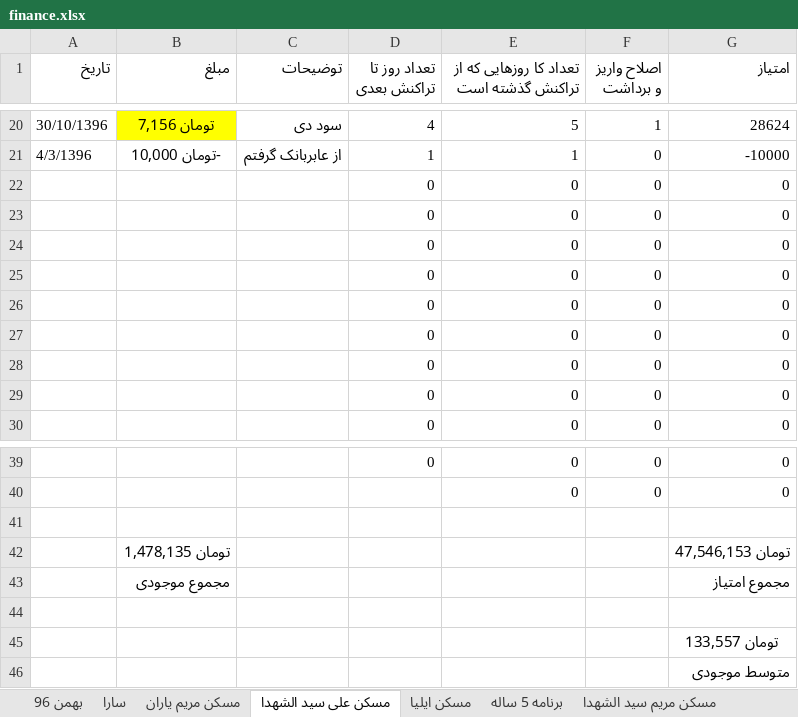
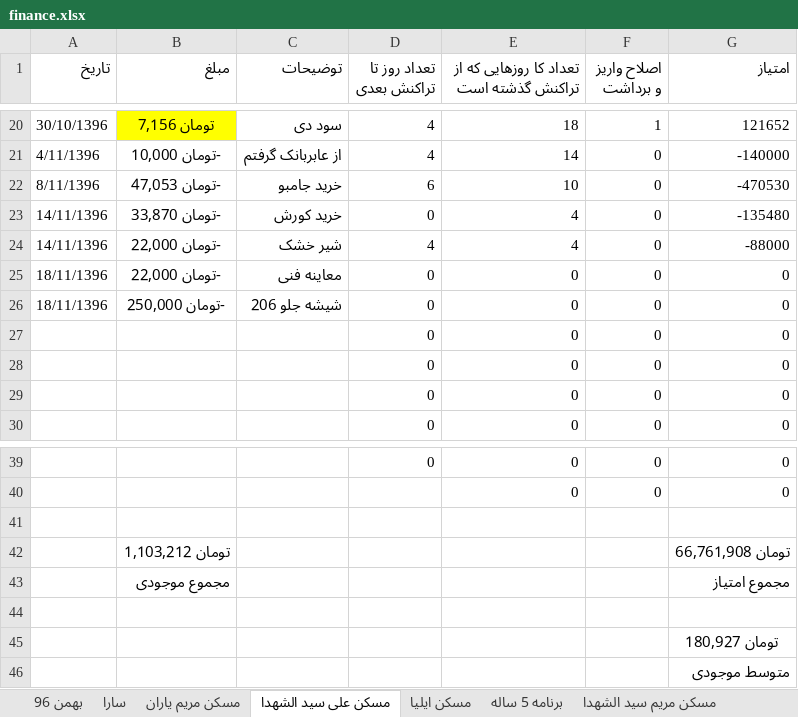
Before and after one commit to ali61n60/AudioDemo, an Excel workbook: AudioDemo/finance/finance.xlsx, sheet مسکن علی سید الشهدا, drawn as a sheet; only a part is shown, gaps mark what is left out; values as stored, in another font and other column widths than the file's, no borders; removed rows and columns are numbered as before the commit, all else as after; the diff covers the shown part only; the diff names each change by its address in the sheet, - before the commit and + after, or states it on an @@ line.

Commit message:
18/11/96

```diff
--- a/AudioDemo/finance/finance.xlsx (sheet مسکن علی سید الشهدا)
+++ b/AudioDemo/finance/finance.xlsx (sheet مسکن علی سید الشهدا)
-E20: 5
+E20: 18
-G20 (امتیاز): 28624
+G20 (امتیاز): 121652
-row 21: 4/3/1396 | -تومان 10,000 | از عابربانک گرفتم | 1 | 1 | 0 | -10000
-row 22:  |  |  | 0 | 0 | 0 | 0
-row 23:  |  |  | 0 | 0 | 0 | 0
-row 24:  |  |  | 0 | 0 | 0 | 0
+row 21: 4/11/1396 | -تومان 10,000 | از عابربانک گرفتم | 4 | 14 | 0 | -140000
+row 22: 8/11/1396 | -تومان 47,053 | خرید جامبو | 6 | 10 | 0 | -470530
+row 23: 14/11/1396 | -تومان 33,870 | خرید کورش | 0 | 4 | 0 | -135480
+row 24: 14/11/1396 | -تومان 22,000 | شیر خشک | 4 | 4 | 0 | -88000
-A25:A26 (تاریخ): (empty)
+A25:A26 (تاریخ): 18/11/1396
-B25 (مبلغ): (empty)
+B25 (مبلغ): -تومان 22,000
-C25 (توضیحات): (empty)
+C25 (توضیحات): معاینه فنی
-B26 (مبلغ): (empty)
+B26 (مبلغ): -تومان 250,000
-C26 (توضیحات): (empty)
+C26 (توضیحات): شیشه جلو 206
-row 42:  | تومان 1,478,135 |  |  |  |  | تومان 47,546,153
+row 42:  | تومان 1,103,212 |  |  |  |  | تومان 66,761,908
-G45 (امتیاز): تومان 133,557
+G45 (امتیاز): تومان 180,927
```
Also changed, not shown: 36 edited cells elsewhere in this sheet, sheet برنامه 5 ساله.
